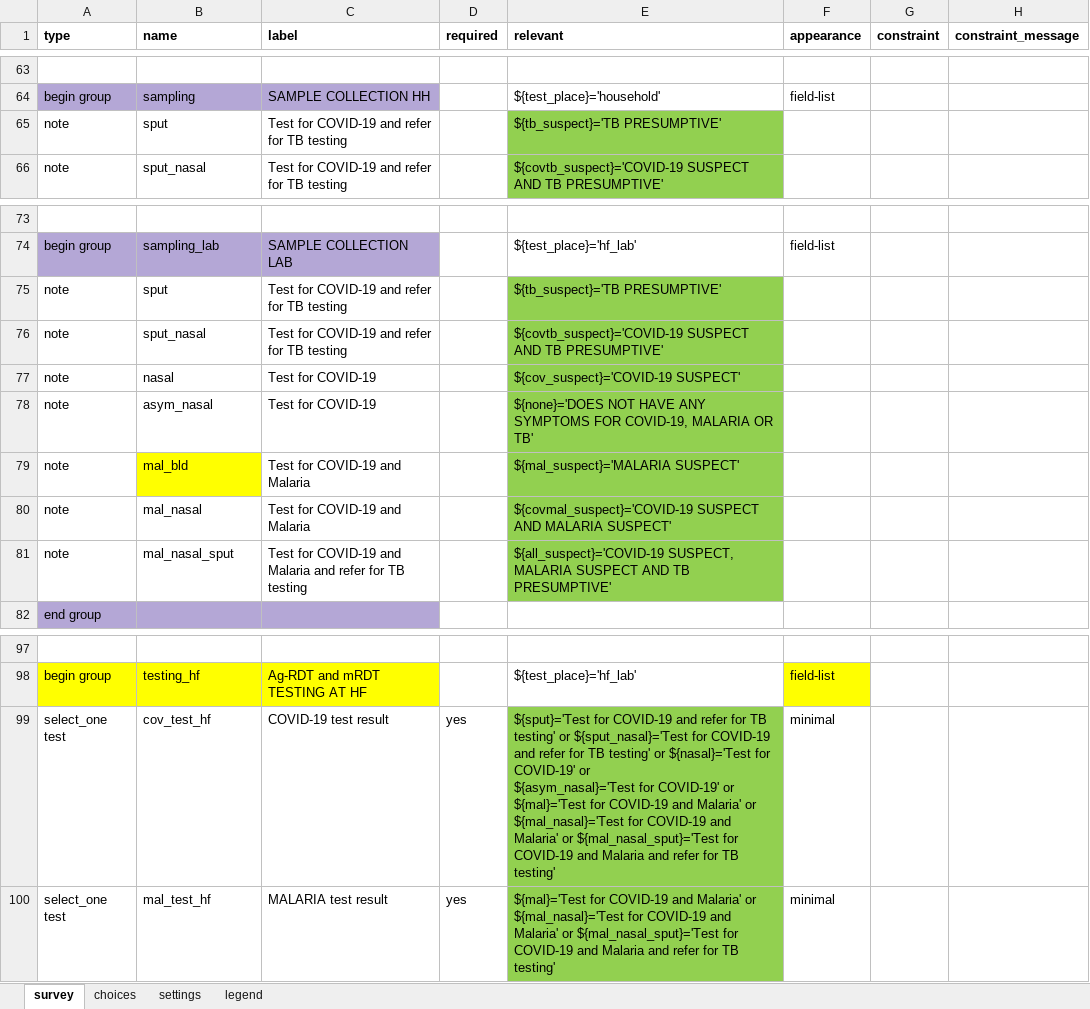
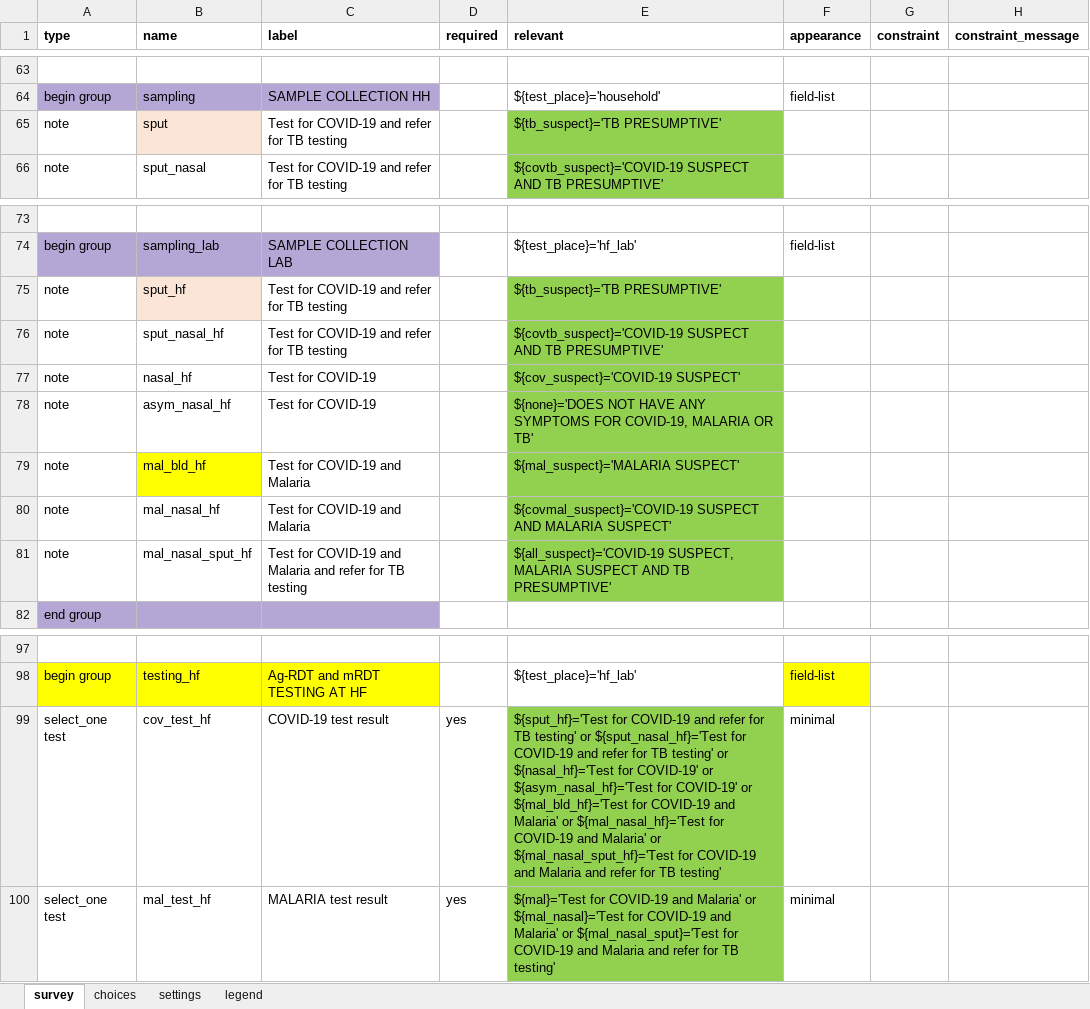
Before and after one commit to oyierp/community-testing-config-test, an Excel workbook: forms/app/case_investigation.xlsx, sheet survey, drawn as a sheet; only a part is shown, gaps mark what is left out; values as stored, in another font and other column widths than the file's, no borders; conditional formats not drawn; ↵ is a line break in a cell; the diff names each change by its address in the sheet, - before the commit and + after, or states it on an @@ line.

Commit message:
Add files via upload

```diff
--- a/forms/app/case_investigation.xlsx (sheet survey)
+++ b/forms/app/case_investigation.xlsx (sheet survey)
-B65 fill: none
+B65 fill: #FBE5D6
-B75 (name): sput
+B75 (name): sput_hf
-B75 fill: none
+B75 fill: #FBE5D6
-B76 (name): sput_nasal
+B76 (name): sput_nasal_hf
-B77 (name): nasal
+B77 (name): nasal_hf
-B78 (name): asym_nasal
+B78 (name): asym_nasal_hf
-B79 (name): mal_bld
+B79 (name): mal_bld_hf
-B80 (name): mal_nasal
+B80 (name): mal_nasal_hf
-B81 (name): mal_nasal_sput
+B81 (name): mal_nasal_sput_hf
-E99 (relevant): ${sput}='Test for COVID-19 and refer for TB testing' or ${sput_nasal}='Test for COVID-19 and refer for TB testing' or ${nasal}='Test for COVID-19' or ↵ ${asym_nasal}='Test for COVID-19' or ${mal}='Test for COVID-19 and Malaria' or ${mal_nasal}='Test for COVID-19 and Malaria' or ${mal_nasal_sput}='Test for COVID-19…
+E99 (relevant): ${sput_hf}='Test for COVID-19 and refer for TB testing' or ${sput_nasal_hf}='Test for COVID-19 and refer for TB testing' or ${nasal_hf}='Test for COVID-19' or ↵ ${asym_nasal_hf}='Test for COVID-19' or ${mal_bld_hf}='Test for COVID-19 and Malaria' or ${mal_nasal_hf}='Test for COVID-19 and Malaria' or ${mal_nasal_sput_hf}='Test for COVID-19…
```
Also changed, not shown: sheet settings.
